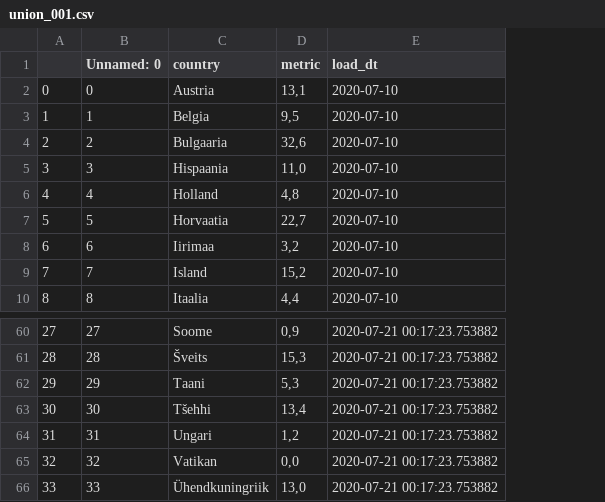
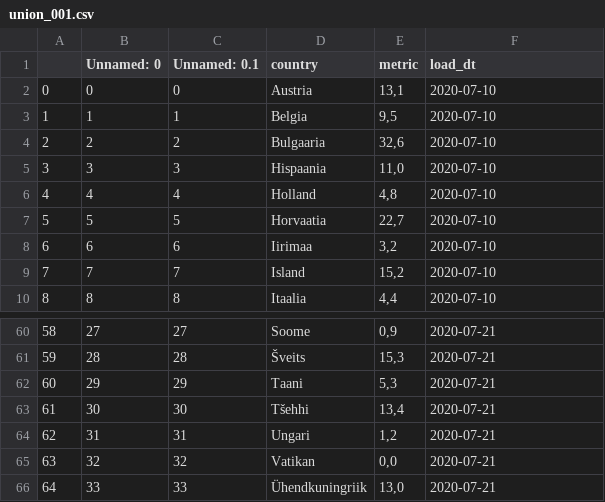
Before and after one commit to rainermesi/covid_travel_restrictions_dash, a CSV file: union_001.csv, drawn as a sheet; only a part is shown, gaps mark what is left out; addresses are those after the commit; the diff covers the shown part only; the diff names each change by its address in the sheet, - before the commit and + after, or states it on an @@ line.

```diff
--- a/union_001.csv
+++ b/union_001.csv
+column C (Unnamed: 0.1), rows 2-10: 0 | 1 | 2 | 3 | 4 | 5 | 6 | 7 | 8; rows 60-66: 27 | 28 | 29 | 30 | 31 | 32 | 33
-A60: 27
+A60: 58
-F60:F66 (load_dt): 2020-07-21 00:17:23.753882
+F60:F66 (load_dt): 2020-07-21
-A61: 28
+A61: 59
-A62: 29
+A62: 60
-A63: 30
+A63: 61
-A64: 31
+A64: 62
-A65: 32
+A65: 63
-A66: 33
+A66: 64
```
Also changed, not shown: 54 edited cells elsewhere in this file, 2 other files.
